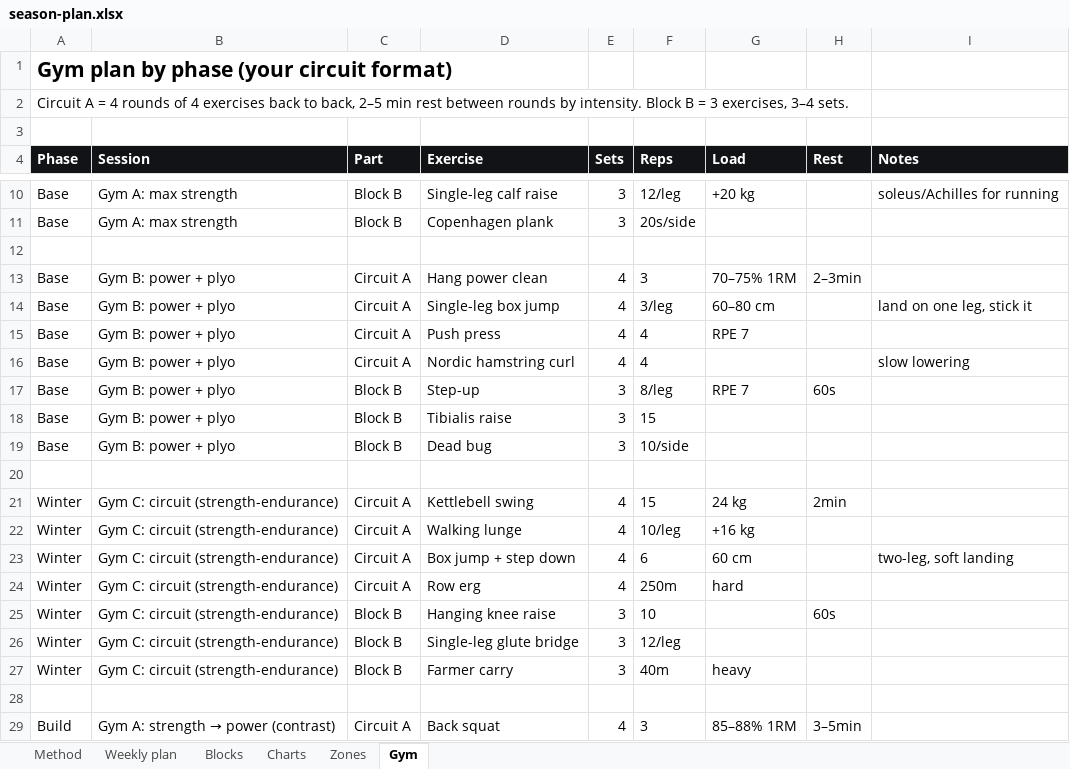
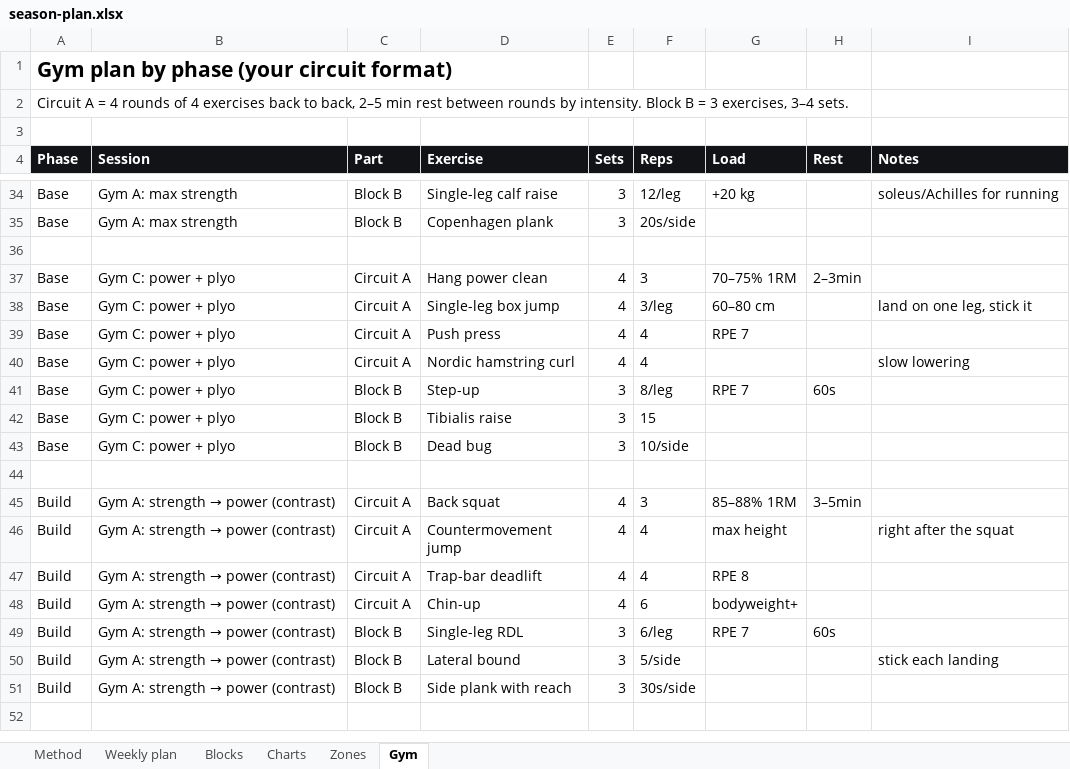
Before and after one commit to jeanantoinepondaven/training-triathlon, an Excel workbook: plans/season-2026-27/season-plan.xlsx, sheet Gym, drawn as a sheet; only a part is shown, gaps mark what is left out; the shorter side is filled out with more unchanged rows; values as stored, in another font and other column widths than the file's, no borders; removed rows and columns are numbered as before the commit, all else as after; the diff covers the shown part only; the diff names each change by its address in the sheet, - before the commit and + after, or states it on an @@ line.

```diff
--- a/plans/season-2026-27/season-plan.xlsx (sheet Gym)
+++ b/plans/season-2026-27/season-plan.xlsx (sheet Gym)
-B37:B43 (Session): Gym B: power + plyo
+B37:B43 (Session): Gym C: power + plyo
-row 20: (empty)
-row 21: Winter | Gym C: circuit (strength-endurance) | Circuit A | Kettlebell swing | 4 | 15 | 24 kg | 2min
-row 22: Winter | Gym C: circuit (strength-endurance) | Circuit A | Walking lunge | 4 | 10/leg | +16 kg
-row 23: Winter | Gym C: circuit (strength-endurance) | Circuit A | Box jump + step down | 4 | 6 | 60 cm |  | two-leg, soft landing
-row 24: Winter | Gym C: circuit (strength-endurance) | Circuit A | Row erg | 4 | 250m | hard
-row 25: Winter | Gym C: circuit (strength-endurance) | Block B | Hanging knee raise | 3 | 10 |  | 60s
-row 26: Winter | Gym C: circuit (strength-endurance) | Block B | Single-leg glute bridge | 3 | 12/leg
-row 27: Winter | Gym C: circuit (strength-endurance) | Block B | Farmer carry | 3 | 40m | heavy
```
Also changed, not shown: 31 added rows and 1 edited cell elsewhere in this sheet, sheet Weekly plan, sheet Blocks, sheet Zones, sheet Method, charts or pictures, 21 other files.
